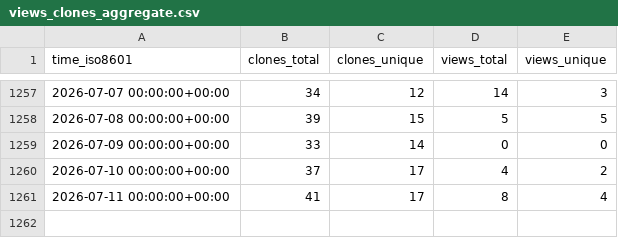
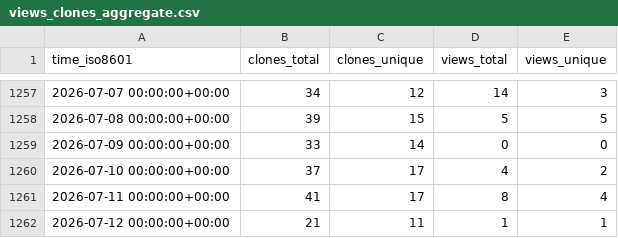
Before and after one commit to DataJourneyHQ/DataJourney, a CSV file: sayantikabanik/DataJourney/ghrs-data/views_clones_aggregate.csv, drawn as a sheet; only a part is shown, gaps mark what is left out.

```diff
--- a/sayantikabanik/DataJourney/ghrs-data/views_clones_aggregate.csv
+++ b/sayantikabanik/DataJourney/ghrs-data/views_clones_aggregate.csv
@@ -1261 +1261,2 @@ time_iso8601,clones_total,clones_unique,views_total,views_unique
 2026-07-11 00:00:00+00:00,41,17,8,4
+2026-07-12 00:00:00+00:00,21,11,1,1
```
Also changed, not shown: 1 other file.
